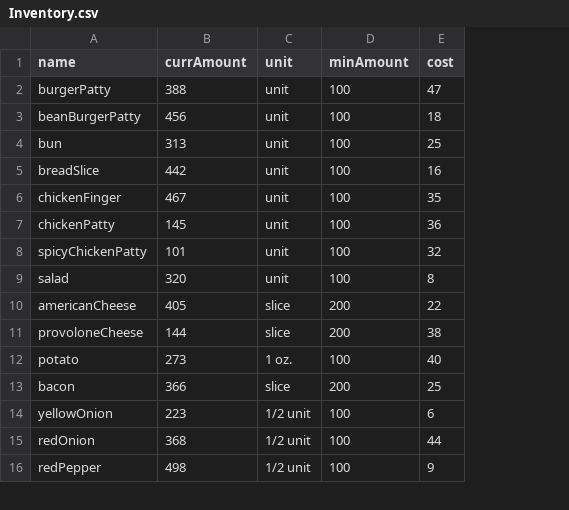
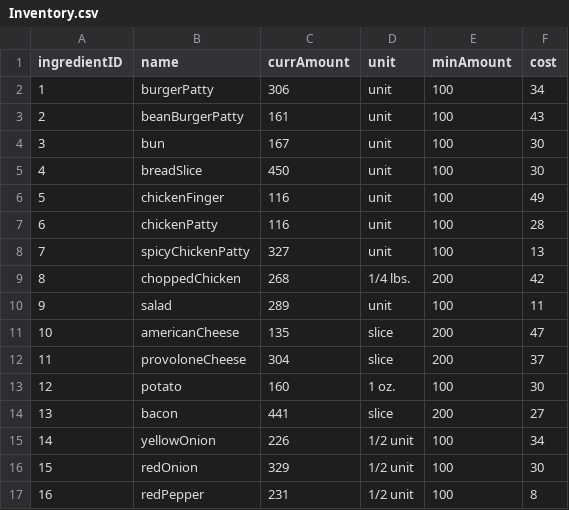
Before and after one commit to CSCE315-Spring23/CSCE315_Project2_4, a CSV file: data/Inventory.csv, drawn as a sheet; only a part is shown; addresses are those after the commit; the diff covers the shown part only; the diff names each change by its address in the sheet, - before the commit and + after, or states it on an @@ line.

```diff
--- a/data/Inventory.csv
+++ b/data/Inventory.csv
+column A (ingredientID), rows 2-8: 1 | 2 | 3 | 4 | 5 | 6 | 7; rows 10-17: 9 | 10 | 11 | 12 | 13 | 14 | 15 | 16
-C2 (currAmount): 388
+C2 (currAmount): 306
-F2 (cost): 47
+F2 (cost): 34
-C3 (currAmount): 456
+C3 (currAmount): 161
-F3 (cost): 18
+F3 (cost): 43
-C4 (currAmount): 313
+C4 (currAmount): 167
-F4 (cost): 25
+F4 (cost): 30
-C5 (currAmount): 442
+C5 (currAmount): 450
-F5 (cost): 16
+F5 (cost): 30
-C6 (currAmount): 467
+C6 (currAmount): 116
-F6 (cost): 35
+F6 (cost): 49
-C7 (currAmount): 145
+C7 (currAmount): 116
-F7 (cost): 36
+F7 (cost): 28
-C8 (currAmount): 101
+C8 (currAmount): 327
-F8 (cost): 32
+F8 (cost): 13
+row 9: 8 | choppedChicken | 268 | 1/4 lbs. | 200 | 42
-C10 (currAmount): 320
+C10 (currAmount): 289
-F10 (cost): 8
+F10 (cost): 11
-C11 (currAmount): 405
+C11 (currAmount): 135
-F11 (cost): 22
+F11 (cost): 47
-C12 (currAmount): 144
+C12 (currAmount): 304
-F12 (cost): 38
+F12 (cost): 37
-C13 (currAmount): 273
+C13 (currAmount): 160
-F13 (cost): 40
+F13 (cost): 30
-C14 (currAmount): 366
+C14 (currAmount): 441
-F14 (cost): 25
+F14 (cost): 27
-C15 (currAmount): 223
+C15 (currAmount): 226
-F15 (cost): 6
+F15 (cost): 34
-C16 (currAmount): 368
+C16 (currAmount): 329
-F16 (cost): 44
+F16 (cost): 30
-C17 (currAmount): 498
+C17 (currAmount): 231
-F17 (cost): 9
+F17 (cost): 8
```
Also changed, not shown: 3 added rows and 50 edited cells elsewhere in this file, data/ItemIngredients.csv, data/MenuItems.csv.
